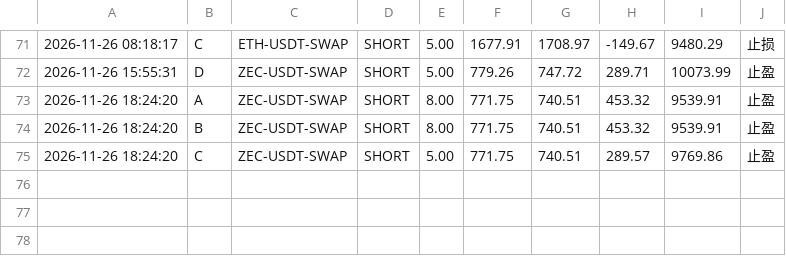
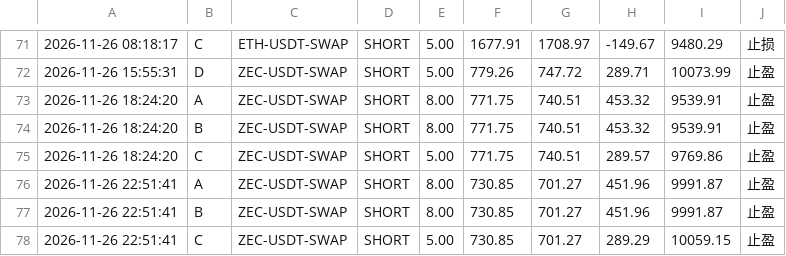
Before and after one commit to yusheng1918/okx-scanner-xingcunzhe, a CSV file: state/paper_log.csv, drawn as a sheet; only a part is shown, gaps mark what is left out; the diff names each change by its address in the sheet, - before the commit and + after, or states it on an @@ line.

```diff
--- a/state/paper_log.csv
+++ b/state/paper_log.csv
+row 76: 2026-11-26 22:51:41 | A | ZEC-USDT-SWAP | SHORT | 8.00 | 730.85 | 701.27 | 451.96 | 9991.87 | 止盈
+row 77: 2026-11-26 22:51:41 | B | ZEC-USDT-SWAP | SHORT | 8.00 | 730.85 | 701.27 | 451.96 | 9991.87 | 止盈
+row 78: 2026-11-26 22:51:41 | C | ZEC-USDT-SWAP | SHORT | 5.00 | 730.85 | 701.27 | 289.29 | 10059.15 | 止盈
```
Also changed, not shown: 3 other files.
